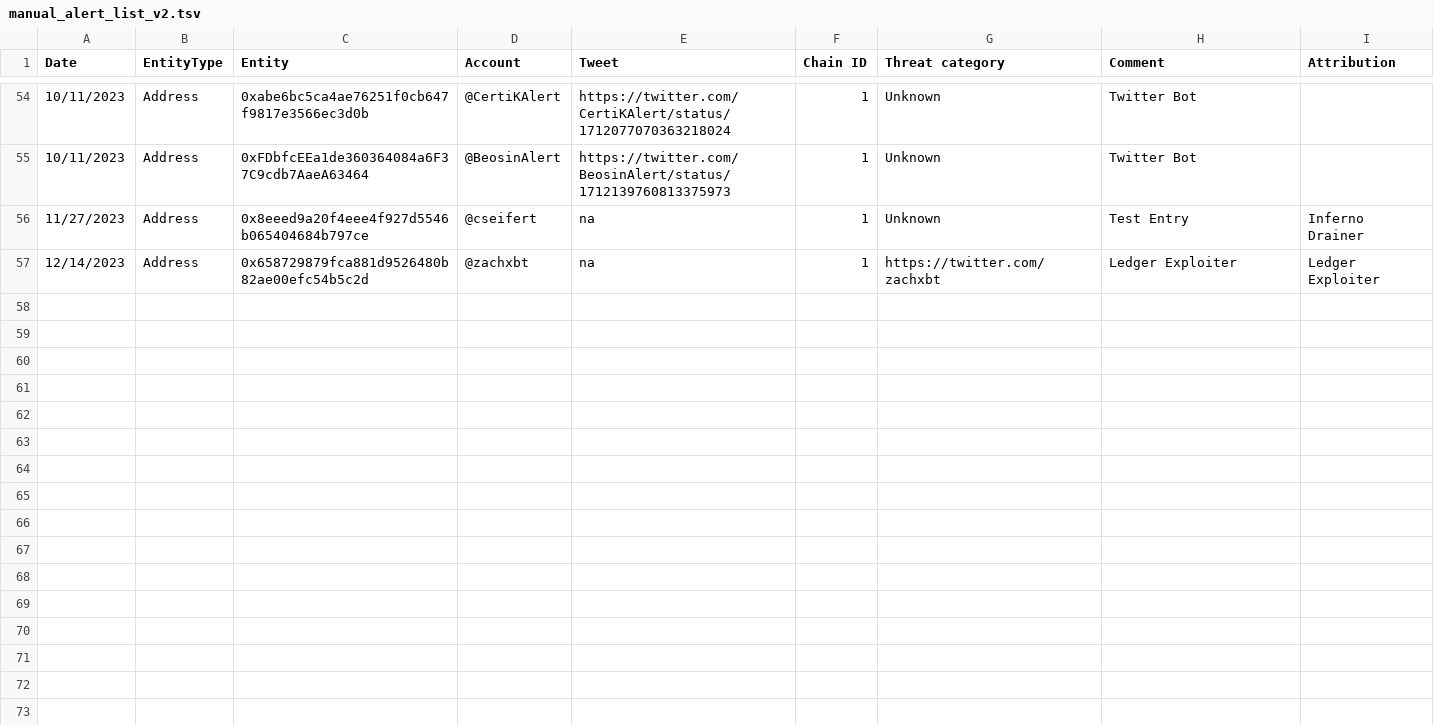
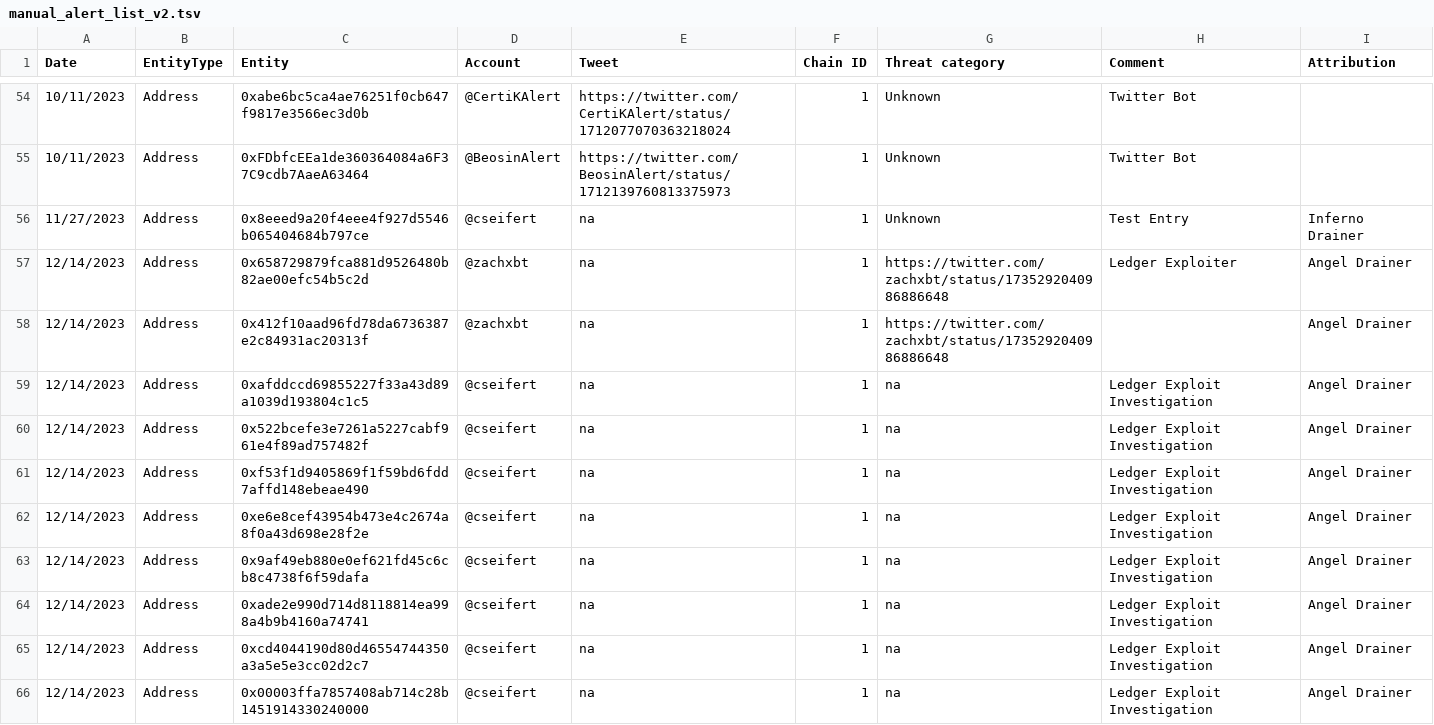
Before and after one commit to forta-network/starter-kits, a TSV file: scam-detector-py/manual_alert_list_v2.tsv, drawn as a sheet; only a part is shown, gaps mark what is left out.

Commit message:
Update manual_alert_list_v2.tsv

```diff
--- a/scam-detector-py/manual_alert_list_v2.tsv
+++ b/scam-detector-py/manual_alert_list_v2.tsv
@@ -56,2 +56,11 @@ Date	EntityType	Entity	Account	Tweet	Chain ID	Threat category	Comment	Attributio
 11/27/2023	Address	0x8eeed9a20f4eee4f927d5546b065404684b797ce	@cseifert	na	1	Unknown	Test Entry	Inferno Drainer
-12/14/2023	Address	0x658729879fca881d9526480b82ae00efc54b5c2d	@zachxbt	na	1	https://twitter.com/zachxbt	Ledger Exploiter	Ledger Exploiter
+12/14/2023	Address	0x658729879fca881d9526480b82ae00efc54b5c2d	@zachxbt	na	1	https://twitter.com/zachxbt/status/1735292040986886648	Ledger Exploiter	Angel Drainer
+12/14/2023	Address	0x412f10aad96fd78da6736387e2c84931ac20313f	@zachxbt	na	1	https://twitter.com/zachxbt/status/1735292040986886648		Angel Drainer
+12/14/2023	Address	0xafddccd69855227f33a43d89a1039d193804c1c5	@cseifert	na	1	na	Ledger Exploit Investigation	Angel Drainer
+12/14/2023	Address	0x522bcefe3e7261a5227cabf961e4f89ad757482f	@cseifert	na	1	na	Ledger Exploit Investigation	Angel Drainer
+12/14/2023	Address	0xf53f1d9405869f1f59bd6fdd7affd148ebeae490	@cseifert	na	1	na	Ledger Exploit Investigation	Angel Drainer
+12/14/2023	Address	0xe6e8cef43954b473e4c2674a8f0a43d698e28f2e	@cseifert	na	1	na	Ledger Exploit Investigation	Angel Drainer
+12/14/2023	Address	0x9af49eb880e0ef621fd45c6cb8c4738f6f59dafa	@cseifert	na	1	na	Ledger Exploit Investigation	Angel Drainer
+12/14/2023	Address	0xade2e990d714d8118814ea998a4b9b4160a74741	@cseifert	na	1	na	Ledger Exploit Investigation	Angel Drainer
+12/14/2023	Address	0xcd4044190d80d46554744350a3a5e5e3cc02d2c7	@cseifert	na	1	na	Ledger Exploit Investigation	Angel Drainer
+12/14/2023	Address	0x00003ffa7857408ab714c28b1451914330240000	@cseifert	na	1	na	Ledger Exploit Investigation	Angel Drainer
```
